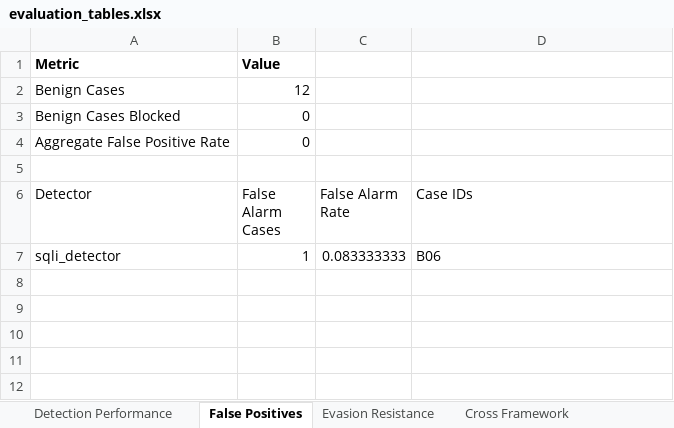
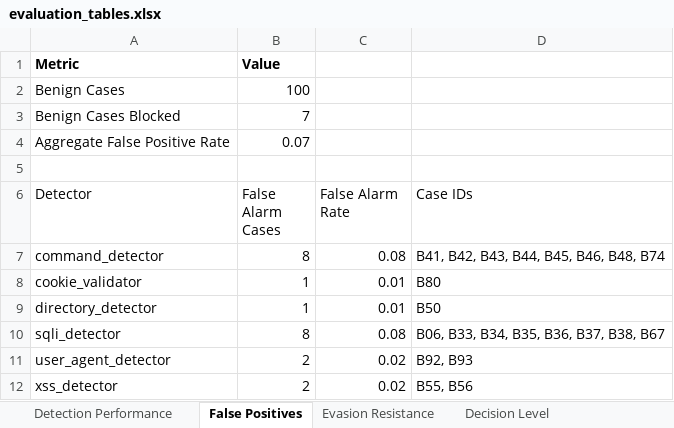
Before and after one commit to GauriRocksies/standaloneWAF, an Excel workbook: evaluation/evaluation_tables.xlsx, sheet False Positives, drawn as a sheet; values as stored, in another font and other column widths than the file's, no borders; addresses are those after the commit; the diff names each change by its address in the sheet, - before the commit and + after, or states it on an @@ line.

```diff
--- a/evaluation/evaluation_tables.xlsx (sheet False Positives)
+++ b/evaluation/evaluation_tables.xlsx (sheet False Positives)
-sheet tab: Cross Framework
+sheet tab: Decision Level
-B2 (False Alarm Cases): 12
+B2 (False Alarm Cases): 100
-B3 (False Alarm Cases): 0
+B3 (False Alarm Cases): 7
-B4 (False Alarm Cases): 0
+B4 (False Alarm Cases): 0.07
+row 7: command_detector | 8 | 0.08 | B41, B42, B43, B44, B45, B46, B48, B74
+row 8: cookie_validator | 1 | 0.01 | B80
+row 9: directory_detector | 1 | 0.01 | B50
-B10 (False Alarm Cases): 1
+B10 (False Alarm Cases): 8
-C10 (False Alarm Rate): 0.083333333
+C10 (False Alarm Rate): 0.08
-D10 (Case IDs): B06
+D10 (Case IDs): B06, B33, B34, B35, B36, B37, B38, B67
+row 11: user_agent_detector | 2 | 0.02 | B92, B93
+row 12: xss_detector | 2 | 0.02 | B55, B56
```
Also changed, not shown: sheet Decision Level, sheet Detection Performance, 5 other files.
